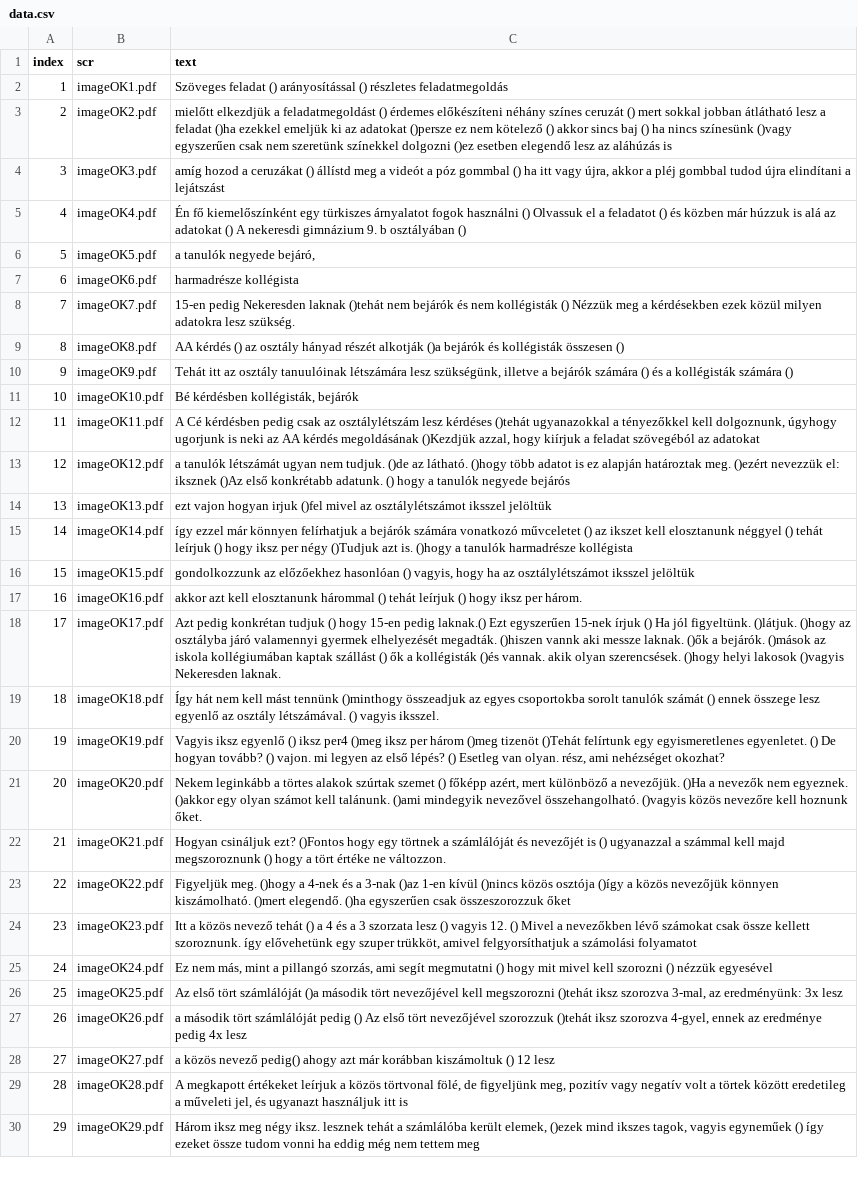
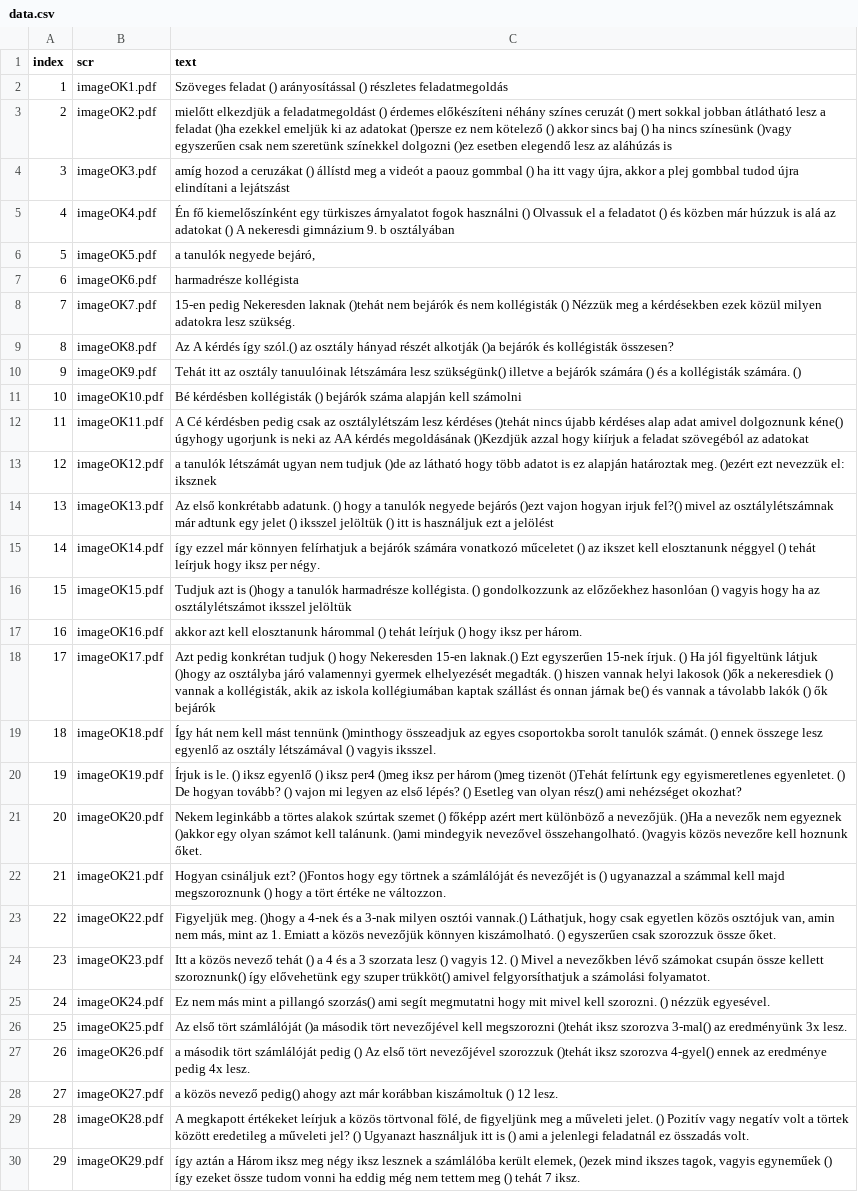
Before and after one commit to hajnuska/presentation-math1, a CSV file: data.csv, drawn as a sheet; only a part is shown; the diff covers the shown part only; the diff names each change by its address in the sheet, - before the commit and + after, or states it on an @@ line.

Commit message:
Update data.csv

```diff
--- a/data.csv
+++ b/data.csv
-C4 (text): …videót a póz gommbal () ha itt vagy újra, akkor a pléj gombbal tudod…
+C4 (text): …videót a paouz gommbal () ha itt vagy újra, akkor a plej gombbal tudod…
-C5 (text): …b osztályában ()
+C5 (text): …b osztályában
-C9 (text): AA kérdés () az osztály hányad részét alkotják ()a bejárók és kollégisták összesen ()
+C9 (text): Az A kérdés így szól.() az osztály hányad részét alkotják ()a bejárók és kollégisták összesen?
-C10 (text): …létszámára lesz szükségünk, illetve a bejárók számára () és a kollégisták számára ()
+C10 (text): …létszámára lesz szükségünk() illetve a bejárók számára () és a kollégisták számára. ()
-C11 (text): Bé kérdésben kollégisták, bejárók
+C11 (text): Bé kérdésben kollégisták () bejárók száma alapján kell számolni
-C12 (text): …kérdéses ()tehát ugyanazokkal a tényezőkkel kell dolgoznunk, úgyhogy ugorjunk is neki az AA kérdés megoldásának ()Kezdjük azzal, hogy kiírjuk…
+C12 (text): …kérdéses ()tehát nincs újabb kérdéses alap adat amivel dolgoznunk kéne() úgyhogy ugorjunk is neki az AA kérdés megoldásának ()Kezdjük azzal hogy kiírjuk…
-C13 (text): …ugyan nem tudjuk. ()de az látható. ()hogy több adatot is ez alapján határoztak meg. ()ezért nevezzük el: iksznek ()Az első konkrétabb adatunk. () hogy a tanulók negyede bejárós
+C13 (text): …ugyan nem tudjuk ()de az látható hogy több adatot is ez alapján határoztak meg. ()ezért ezt nevezzük el: iksznek
-C14 (text): ezt vajon hogyan irjuk ()fel mivel az osztálylétszámot iksszel jelöltük
+C14 (text): Az első konkrétabb adatunk. () hogy a tanulók negyede bejárós ()ezt vajon hogyan irjuk fel?() mivel az osztálylétszámnak már adtunk egy jelet () iksszel jelöltük () itt is használjuk ezt a jelölést
-C15 (text): …számára vonatkozó művceletet () az ikszet kell elosztanunk néggyel () tehát leírjuk () hogy iksz per négy ()Tudjuk azt is. ()hogy a tanulók harmadrésze kollégista
+C15 (text): …számára vonatkozó műceletet () az ikszet kell elosztanunk néggyel () tehát leírjuk hogy iksz per négy.
-C16 (text): gondolkozzunk az előzőekhez hasonlóan () vagyis, hogy ha…
+C16 (text): Tudjuk azt is ()hogy a tanulók harmadrésze kollégista. () gondolkozzunk az előzőekhez hasonlóan () vagyis hogy ha…
-C18 (text): …() hogy 15-en pedig laknak.() Ezt egyszerűen 15-nek írjuk () Ha jól figyeltünk. ()látjuk. ()hogy az osztályba járó valamennyi gyermek elhelyezését megadták. ()hiszen vannk aki messze laknak. ()ők a bejárók. ()mások az iskola kollégiumában kaptak szállást () ők a kollégisták ()és vannak. akik olyan szerencsések. ()hogy helyi lakosok ()vagyis Nekeresden laknak.
+C18 (text): …() hogy Nekeresden 15-en laknak.() Ezt egyszerűen 15-nek írjuk. () Ha jól figyeltünk látjuk ()hogy az osztályba járó valamennyi gyermek elhelyezését megadták. () hiszen vannak helyi lakosok ()ők a nekeresdiek () vannak a kollégisták, akik az iskola kollégiumában kaptak szállást és onnan járnak be() és vannak a távolabb lakók () ők bejárók
-C19 (text): …sorolt tanulók számát () ennek összege lesz egyenlő az osztály létszámával. () vagyis…
+C19 (text): …sorolt tanulók számát. () ennek összege lesz egyenlő az osztály létszámával () vagyis…
-C20 (text): Vagyis iksz egyenlő () iksz per4 ()meg iksz per három ()meg tizenöt ()Tehát felírtunk egy egyismeretlenes egyenletet. () De hogyan tovább? () vajon. mi legyen az első lépés? () Esetleg van olyan. rész, ami nehézséget…
+C20 (text): Írjuk is le. () iksz egyenlő () iksz per4 ()meg iksz per három ()meg tizenöt ()Tehát felírtunk egy egyismeretlenes egyenletet. () De hogyan tovább? () vajon mi legyen az első lépés? () Esetleg van olyan rész() ami nehézséget…
-C21 (text): …() főképp azért, mert különböző a nevezőjük. ()Ha a nevezők nem egyeznek. ()akkor egy…
+C21 (text): …() főképp azért mert különböző a nevezőjük. ()Ha a nevezők nem egyeznek ()akkor egy…
-C23 (text): …a 3-nak ()az 1-en kívül ()nincs közös osztója ()így a közös nevezőjük könnyen kiszámolható. ()mert elegendő. ()ha egyszerűen csak összeszorozzuk őket
+C23 (text): …a 3-nak milyen osztói vannak.() Láthatjuk, hogy csak egyetlen közös osztójuk van, amin nem más, mint az 1. Emiatt a közös nevezőjük könnyen kiszámolható. () egyszerűen csak szorozzuk össze őket.
-C24 (text): …lévő számokat csak össze kellett szoroznunk. így elővehetünk egy szuper trükköt, amivel felgyorsíthatjuk a számolási folyamatot
+C24 (text): …lévő számokat csupán össze kellett szoroznunk() így elővehetünk egy szuper trükköt() amivel felgyorsíthatjuk a számolási folyamatot.
-C25 (text): Ez nem más, mint a pillangó szorzás, ami segít megmutatni () hogy mit mivel kell szorozni () nézzük egyesével
+C25 (text): Ez nem más mint a pillangó szorzás() ami segít megmutatni hogy mit mivel kell szorozni. () nézzük egyesével.
-C26 (text): …iksz szorozva 3-mal, az eredményünk: 3x lesz
+C26 (text): …iksz szorozva 3-mal() az eredményünk 3x lesz.
-C27 (text): …iksz szorozva 4-gyel, ennek az eredménye pedig 4x lesz
+C27 (text): …iksz szorozva 4-gyel() ennek az eredménye pedig 4x lesz.
-C28 (text): …() 12 lesz
+C28 (text): …() 12 lesz.
-C29 (text): …de figyeljünk meg, pozitív vagy negatív volt a törtek között eredetileg a műveleti jel, és ugyanazt használjuk itt is
+C29 (text): …de figyeljünk meg a műveleti jelet. () Pozitív vagy negatív volt a törtek között eredetileg a műveleti jel? () Ugyanazt használjuk itt is () ami a jelenlegi feladatnál ez összadás volt.
-C30 (text): Három iksz meg négy iksz. lesznek tehát a számlálóba került elemek, ()ezek mind ikszes tagok, vagyis egyneműek () így ezeket össze tudom vonni ha eddig még nem tettem meg
+C30 (text): így aztán a Három iksz meg négy iksz lesznek a számlálóba került elemek, ()ezek mind ikszes tagok, vagyis egyneműek () így ezeket össze tudom vonni ha eddig még nem tettem meg () tehát 7 iksz.
```
Also changed, not shown: 29 edited cells elsewhere in this file.
